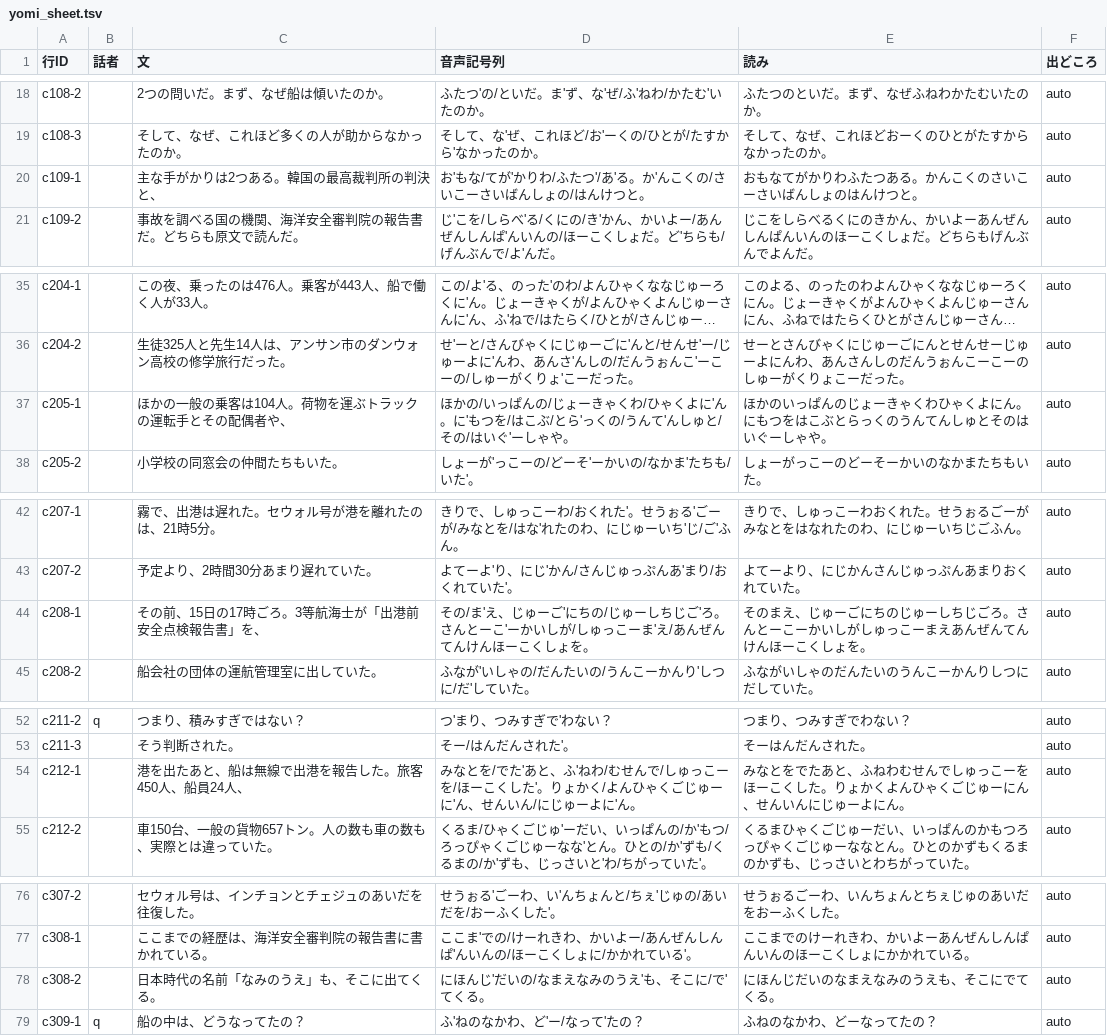
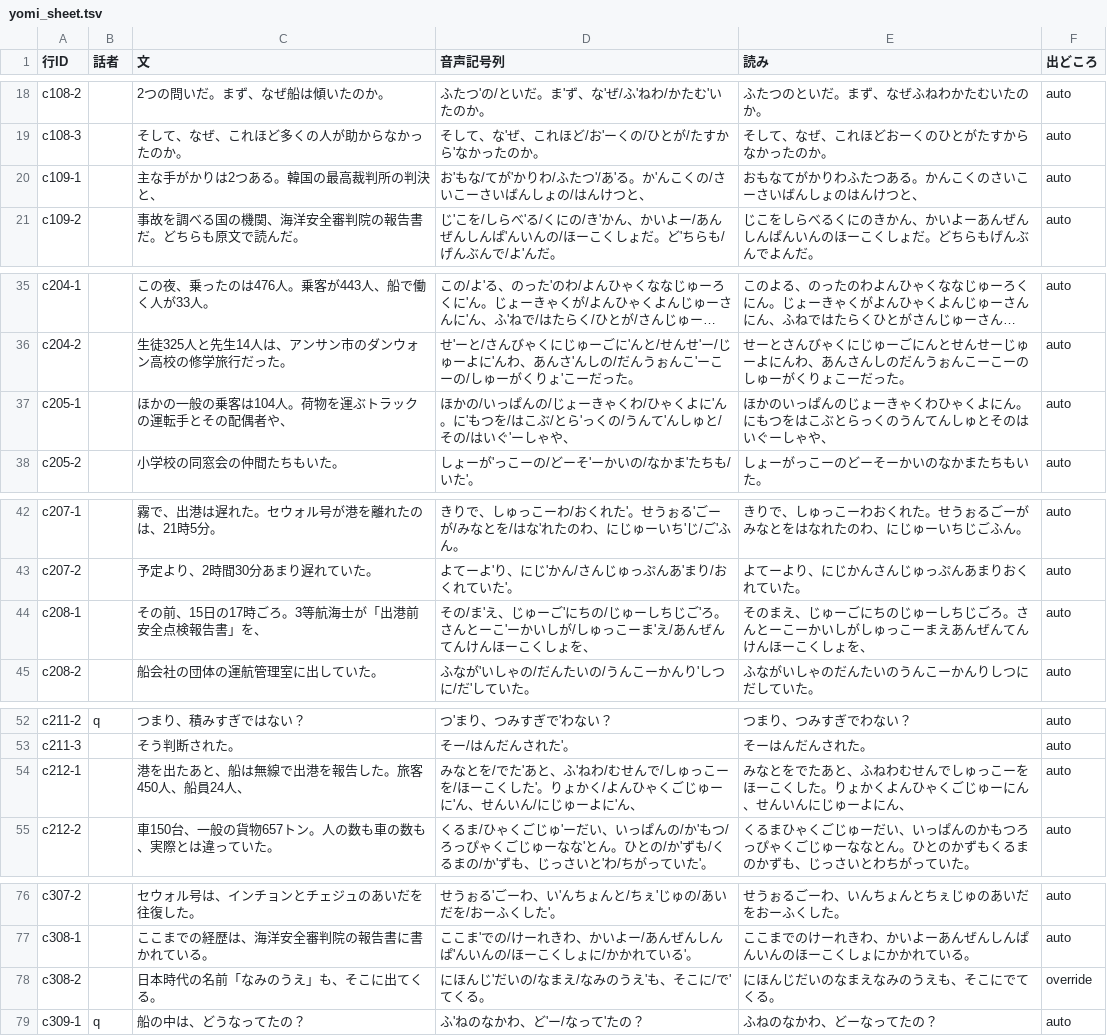
Before and after one commit to torotorotolo/zukai-engine, a TSV file: ref/ep14/aq/yomi_sheet.tsv, drawn as a sheet; only a part is shown, gaps mark what is left out; long unchanged cells end in …; the diff covers the shown part only; the diff names each change by its address in the sheet, - before the commit and + after, or states it on an @@ line.

```diff
--- a/ref/ep14/aq/yomi_sheet.tsv
+++ b/ref/ep14/aq/yomi_sheet.tsv
-D20 (音声記号列): …んけつと。
+D20 (音声記号列): …んけつと、
-E20 (読み): おもなてがかりわふたつある。かんこくのさいこーさいばんしょのはんけつと。
+E20 (読み): おもなてがかりわふたつある。かんこくのさいこーさいばんしょのはんけつと、
-D37 (音声記号列): …ーしゃや。
+D37 (音声記号列): …ーしゃや、
-E37 (読み): …ーしゃや。
+E37 (読み): …ーしゃや、
-D44 (音声記号列): …くしょを。
+D44 (音声記号列): …くしょを、
-E44 (読み): …くしょを。
+E44 (読み): …くしょを、
-D54 (音声記号列): …よに'ん。
+D54 (音声記号列): …よに'ん、
-E54 (読み): …ーよにん。
+E54 (読み): …ーよにん、
-D78 (音声記号列): にほんじ'だいの/なまえなみのうえ'も、そこに/で'てくる。
+D78 (音声記号列): にほんじ'だいの/なまえ/なみのうえ'も、そこに/で'てくる。
-F78 (出どころ): auto
+F78 (出どころ): override
```
Also changed, not shown: 8 edited cells elsewhere in this file, 11 other files.
